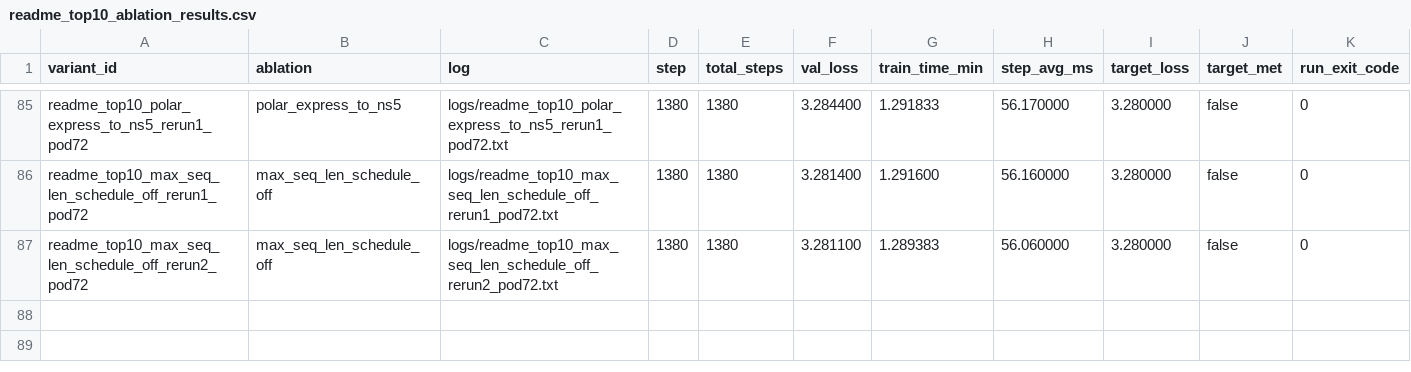
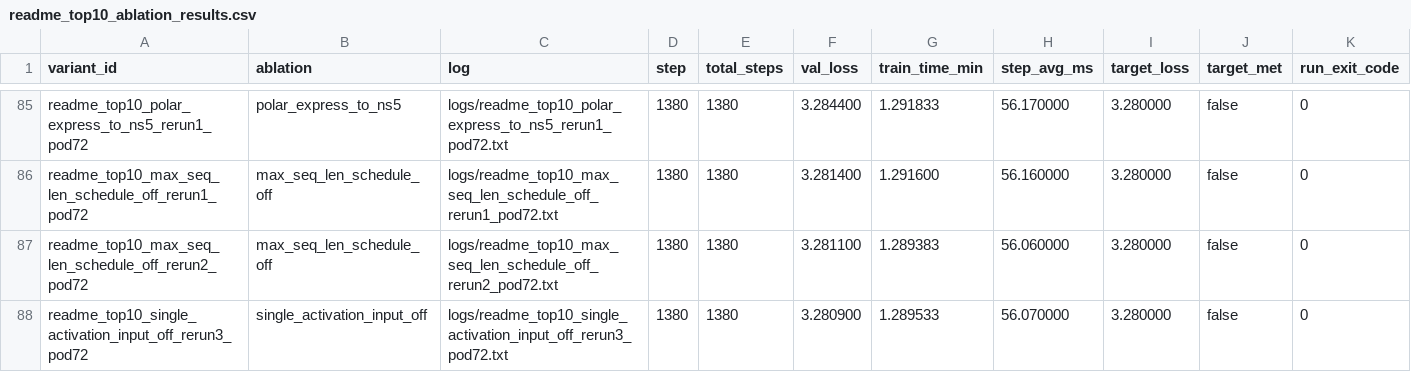
Before and after one commit to novitalabs/modded-nanogpt, a CSV file: experiments/results/readme_top10_ablation_results.csv, drawn as a sheet; only a part is shown, gaps mark what is left out; the diff names each change by its address in the sheet, - before the commit and + after, or states it on an @@ line.

Commit message:
arthur-codex: single_activation_input_off 已从不确定项降级为弱边界贡献；强证据仍主要集中在 Ro...
Arthur analysis: codex-1780601882079-8219f67c
Reason: 1 run(s) finished
Changed files: 7
Experiment IDs: readme-top10-single-activation-input-off-rerun3-pod72
Run IDs: readme-top10-single-activation-input-off-rerun3-pod72-1780601701-fd710d37
Input code commits: a638e9cf5ae7e98fc8192e1d363c3e36f786620b

```diff
--- a/experiments/results/readme_top10_ablation_results.csv
+++ b/experiments/results/readme_top10_ablation_results.csv
+row 88: readme_top10_single_activation_input_off_rerun3_pod72 | single_activation_input_off | logs/readme_top10_single_activation_input_off_rerun3_pod72.txt | 1380 | 1380 | 3.280900 | 1.289533 | 56.070000 | 3.280000 | false | 0
```
Also changed, not shown: experiments/results/local_reruns.csv, experiments/results/log_results.csv, 4 other files.
